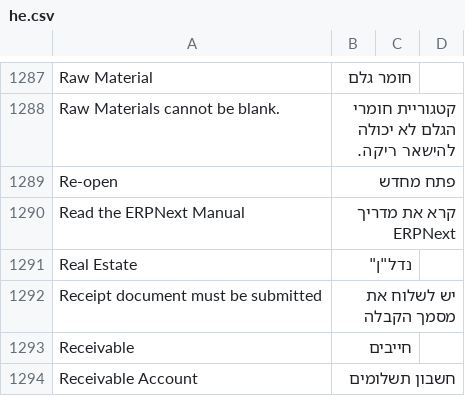
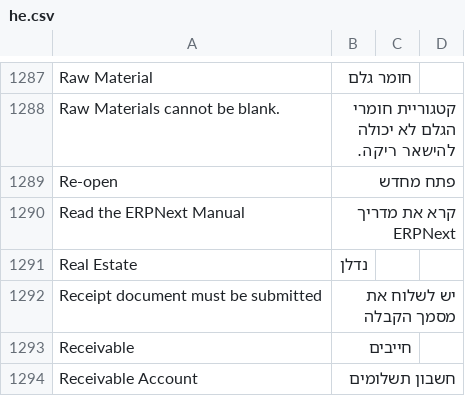
Before and after one commit to cojalvo/erpnext, a CSV file: erpnext/translations/he.csv, drawn as a sheet; only a part is shown, gaps mark what is left out.

Commit message:
give up on escaping

```diff
--- a/erpnext/translations/he.csv
+++ b/erpnext/translations/he.csv
@@ -1290,3 +1290,3 @@ Re-open,פתח מחדש,
 Read the ERPNext Manual,קרא את מדריך ERPNext,
-Real Estate,"נדל"""ן",
+Real Estate,"נדלן",
 Receipt document must be submitted,יש לשלוח את מסמך הקבלה,
```
